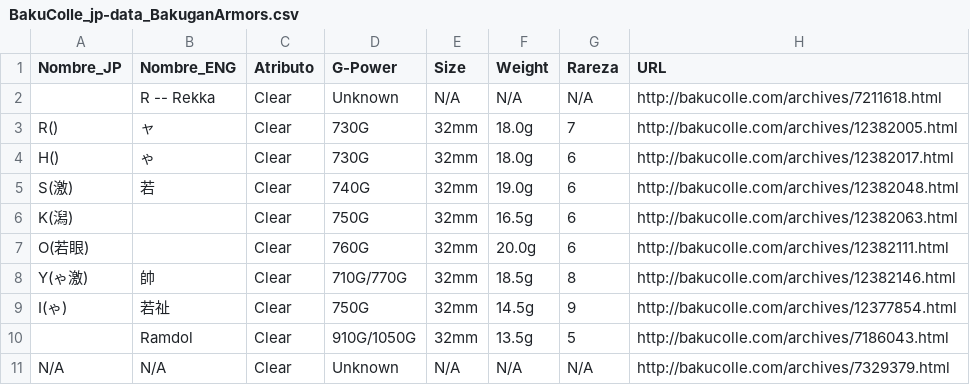
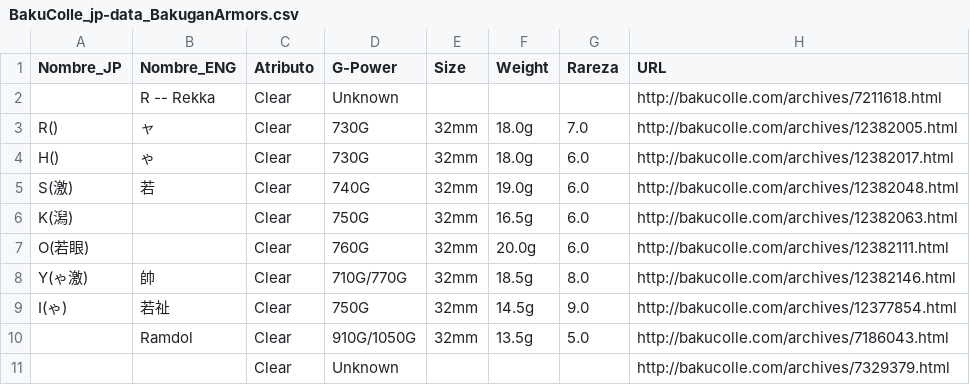
Before and after one commit to fabianmendes/Gems_Bakugan-Physical-game_old-school, a CSV file: BKGN_Data/BakuColle_jp-data/BakuColle_jp-data_BakuganArmors.csv, drawn as a sheet.

Commit message:
Update BakuColle_jp-data_BakuganArmors data

```diff
--- a/BKGN_Data/BakuColle_jp-data/BakuColle_jp-data_BakuganArmors.csv
+++ b/BKGN_Data/BakuColle_jp-data/BakuColle_jp-data_BakuganArmors.csv
@@ -1,11 +1,11 @@
 Nombre_JP,Nombre_ENG,Atributo,G-Power,Size,Weight,Rareza,URL
-,R -- Rekka,Clear,Unknown,N/A,N/A,N/A,http://bakucolle.com/archives/7211618.html
-R(),ャ,Clear,730G,32mm,18.0g,7,http://bakucolle.com/archives/12382005.html
-H(),ゃ,Clear,730G,32mm,18.0g,6,http://bakucolle.com/archives/12382017.html
-S(激),若,Clear,740G,32mm,19.0g,6,http://bakucolle.com/archives/12382048.html
-K(潟),,Clear,750G,32mm,16.5g,6,http://bakucolle.com/archives/12382063.html
-O(若眼),,Clear,760G,32mm,20.0g,6,http://bakucolle.com/archives/12382111.html
-Y(ゃ激),帥,Clear,710G/770G,32mm,18.5g,8,http://bakucolle.com/archives/12382146.html
-I(ゃ),若祉,Clear,750G,32mm,14.5g,9,http://bakucolle.com/archives/12377854.html
-,Ramdol,Clear,910G/1050G,32mm,13.5g,5,http://bakucolle.com/archives/7186043.html
-N/A,N/A,Clear,Unknown,N/A,N/A,N/A,http://bakucolle.com/archives/7329379.html
+,R -- Rekka,Clear,Unknown,,,,http://bakucolle.com/archives/7211618.html
+R(),ャ,Clear,730G,32mm,18.0g,7.0,http://bakucolle.com/archives/12382005.html
+H(),ゃ,Clear,730G,32mm,18.0g,6.0,http://bakucolle.com/archives/12382017.html
+S(激),若,Clear,740G,32mm,19.0g,6.0,http://bakucolle.com/archives/12382048.html
+K(潟),,Clear,750G,32mm,16.5g,6.0,http://bakucolle.com/archives/12382063.html
+O(若眼),,Clear,760G,32mm,20.0g,6.0,http://bakucolle.com/archives/12382111.html
+Y(ゃ激),帥,Clear,710G/770G,32mm,18.5g,8.0,http://bakucolle.com/archives/12382146.html
+I(ゃ),若祉,Clear,750G,32mm,14.5g,9.0,http://bakucolle.com/archives/12377854.html
+,Ramdol,Clear,910G/1050G,32mm,13.5g,5.0,http://bakucolle.com/archives/7186043.html
+,,Clear,Unknown,,,,http://bakucolle.com/archives/7329379.html
```
